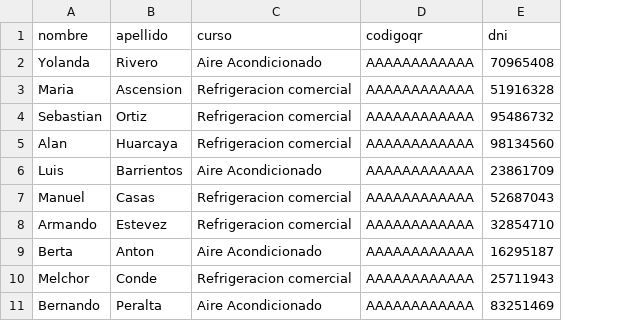
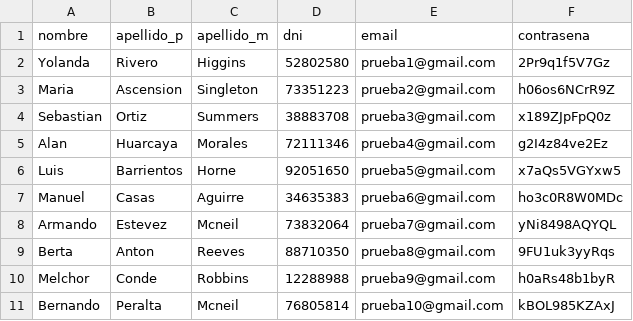
Before and after one commit to JosueCcenta/GestionCertficados, a CSV file: Example.csv, drawn as a sheet; removed rows and columns are numbered as before the commit, all else as after; the diff names each change by its address in the sheet, - before the commit and + after, or states it on an @@ line.

```diff
--- a/Example.csv
+++ b/Example.csv
-column C (curso), rows 2-11: Aire Acondicionado | Refrigeracion comercial | Refrigeracion comercial | Refrigeracion comercial | Aire Acondicionado | Refrigeracion comercial | Refrigeracion comercial | Aire Acondicionado | Refrigeracion comercial | Aire Acondicionado
-column D (codigoqr), rows 2-11: all AAAAAAAAAAAA
+column C (apellido_m), rows 2-11: Higgins | Singleton | Summers | Morales | Horne | Aguirre | Mcneil | Reeves | Robbins | Mcneil
+column E (email), rows 2-11: prueba1@gmail.com | prueba2@gmail.com | prueba3@gmail.com | prueba4@gmail.com | prueba5@gmail.com | prueba6@gmail.com | prueba7@gmail.com | prueba8@gmail.com | prueba9@gmail.com | prueba10@gmail.com
+column F (contrasena), rows 2-11: 2Pr9q1f5V7Gz | h06os6NCrR9Z | x189ZJpFpQ0z | g2I4z84ve2Ez | x7aQs5VGYxw5 | ho3c0R8W0MDc | yNi8498AQYQL | 9FU1uk3yyRqs | h0aRs48b1byR | kBOL985KZAxJ
-B1: apellido
+B1: apellido_p
-D2 (dni): 70965408
+D2 (dni): 52802580
-D3 (dni): 51916328
+D3 (dni): 73351223
-D4 (dni): 95486732
+D4 (dni): 38883708
-D5 (dni): 98134560
+D5 (dni): 72111346
-D6 (dni): 23861709
+D6 (dni): 92051650
-D7 (dni): 52687043
+D7 (dni): 34635383
-D8 (dni): 32854710
+D8 (dni): 73832064
-D9 (dni): 16295187
+D9 (dni): 88710350
-D10 (dni): 25711943
+D10 (dni): 12288988
-D11 (dni): 83251469
+D11 (dni): 76805814
```
Also changed, not shown: 8 other files.
